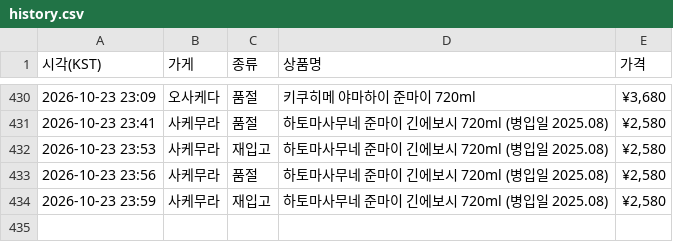
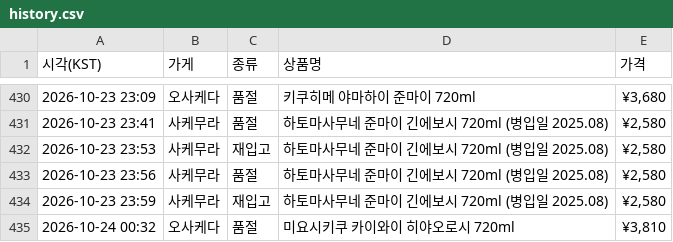
Before and after one commit to zerocustom84-alt/sake-watch, a CSV file: history.csv, drawn as a sheet; only a part is shown, gaps mark what is left out.

```diff
--- a/history.csv
+++ b/history.csv
@@ -434 +434,2 @@
 2026-10-23 23:59,사케무라,재입고,하토마사무네 준마이 긴에보시 720ml (병입일 2025.08),"¥2,580"
+2026-10-24 00:32,오사케다,품절,미요시키쿠 카이와이 히야오로시 720ml,"¥3,810"
```
Also changed, not shown: 2 other files.
